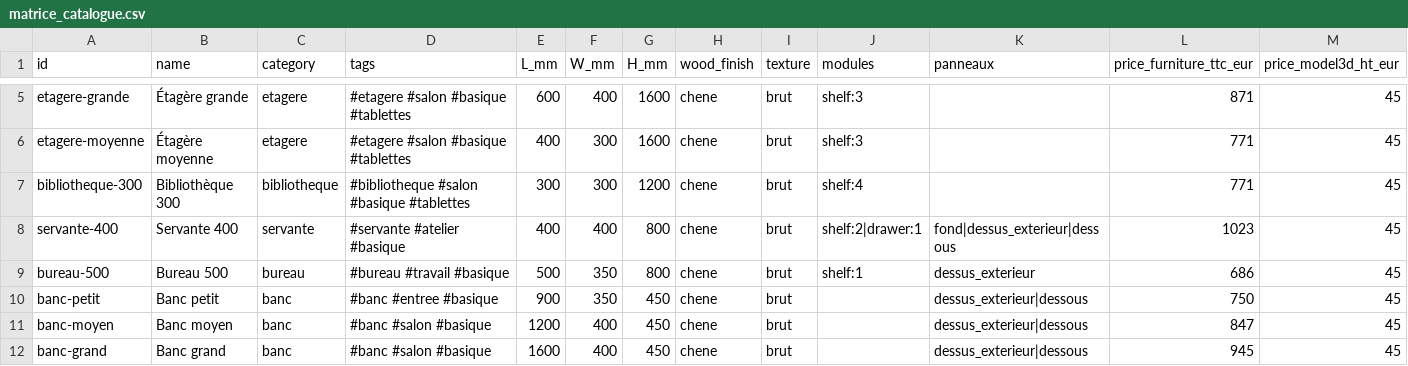
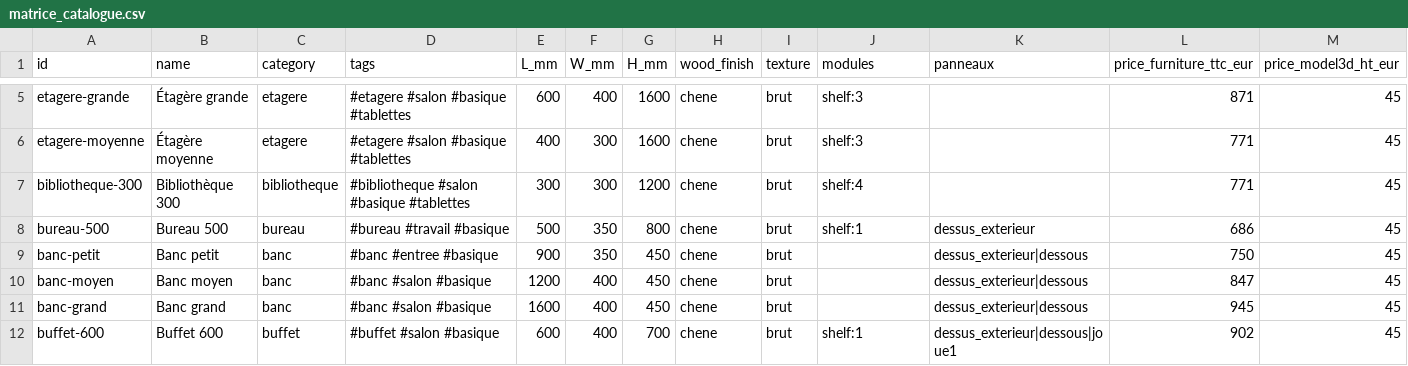
Before and after one commit to Erwin67000/WEB, a CSV file: public/structure/08_bibliotheque/models/boutique/matrice_catalogue.csv, drawn as a sheet; only a part is shown, gaps mark what is left out; the shorter side is filled out with more unchanged rows; rows hold the shown columns only; the diff names each change by its address in the sheet, - before the commit and + after, or states it on an @@ line.

```diff
--- a/public/structure/08_bibliotheque/models/boutique/matrice_catalogue.csv
+++ b/public/structure/08_bibliotheque/models/boutique/matrice_catalogue.csv
-row 8: servante-400 | Servante 400 | servante | #servante #atelier #basique | 400 | 400 | 800 | chene | brut | shelf:2|drawer:1 | fond|dessus_exterieur|dessous | 1023 | 45
```
Also changed, not shown: 11 other files.
